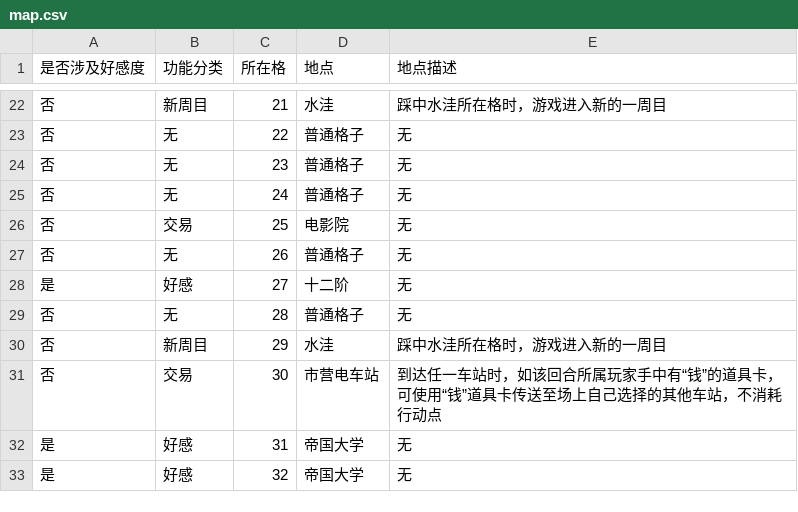
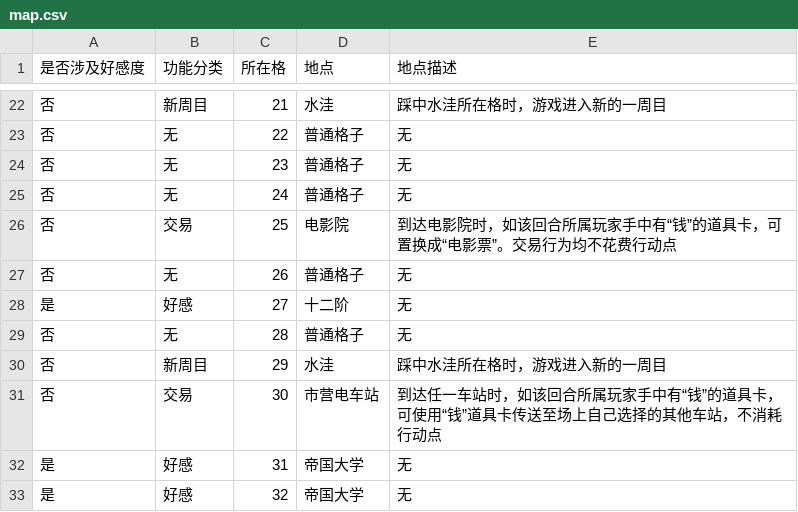
Before and after one commit to NRbene/Hashihime, a CSV file: map.csv, drawn as a sheet; only a part is shown, gaps mark what is left out.

```diff
--- a/map.csv
+++ b/map.csv
@@ -25,3 +25,3 @@
 否	无	24	普通格子	无
-否	交易	25	电影院	无
+否	交易	25	电影院	到达电影院时，如该回合所属玩家手中有“钱”的道具卡，可置换成“电影票”。交易行为均不花费行动点
 否	无	26	普通格子	无
```
Also changed, not shown: 2 other files.
